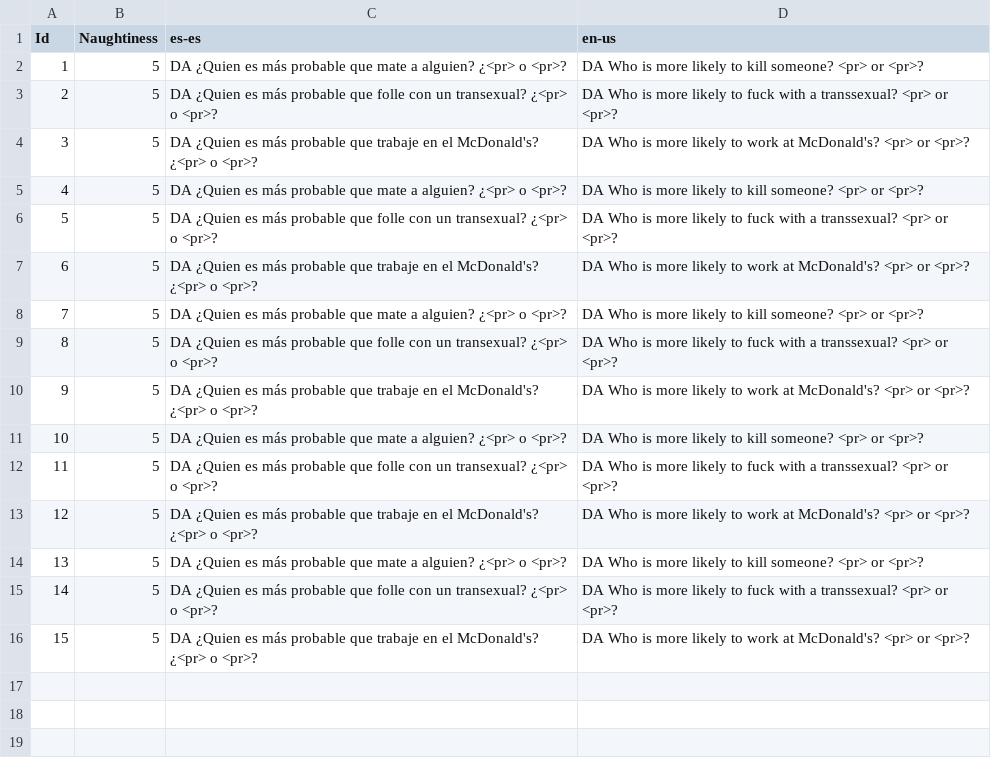
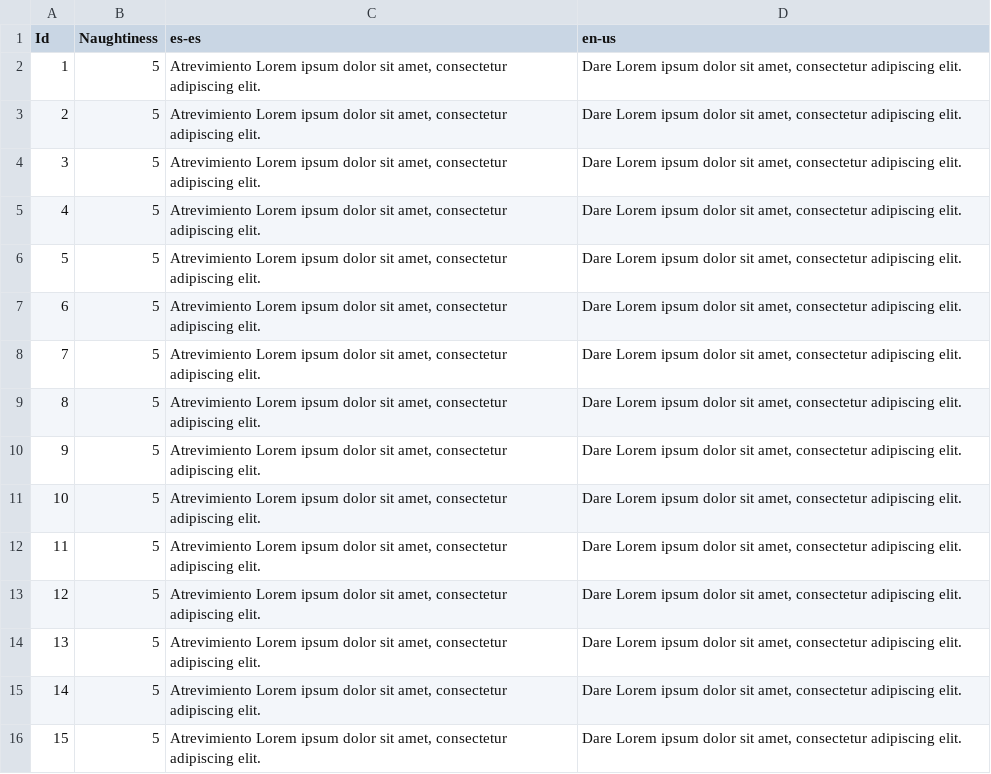
Before and after one commit to guplem/DrinkAndPlay, a CSV file: DrinkAndPlay/Assets/_General/Resources/TruthOrDare - Dare.csv, drawn as a sheet.

```diff
--- a/DrinkAndPlay/Assets/_General/Resources/TruthOrDare - Dare.csv
+++ b/DrinkAndPlay/Assets/_General/Resources/TruthOrDare - Dare.csv
@@ -1,16 +1,16 @@
 Id,Naughtiness,es-es,en-us
-1,5,DA ¿Quien es más probable que mate a alguien? ¿<pr> o <pr>?,DA Who is more likely to kill someone? <pr> or <pr>?
-2,5,DA ¿Quien es más probable que folle con un transexual? ¿<pr> o <pr>?,DA Who is more likely to fuck with a transsexual? <pr> or <pr>?
-3,5,DA ¿Quien es más probable que trabaje en el McDonald's? ¿<pr> o <pr>?,DA Who is more likely to work at McDonald's? <pr> or <pr>?
-4,5,DA ¿Quien es más probable que mate a alguien? ¿<pr> o <pr>?,DA Who is more likely to kill someone? <pr> or <pr>?
-5,5,DA ¿Quien es más probable que folle con un transexual? ¿<pr> o <pr>?,DA Who is more likely to fuck with a transsexual? <pr> or <pr>?
-6,5,DA ¿Quien es más probable que trabaje en el McDonald's? ¿<pr> o <pr>?,DA Who is more likely to work at McDonald's? <pr> or <pr>?
-7,5,DA ¿Quien es más probable que mate a alguien? ¿<pr> o <pr>?,DA Who is more likely to kill someone? <pr> or <pr>?
-8,5,DA ¿Quien es más probable que folle con un transexual? ¿<pr> o <pr>?,DA Who is more likely to fuck with a transsexual? <pr> or <pr>?
-9,5,DA ¿Quien es más probable que trabaje en el McDonald's? ¿<pr> o <pr>?,DA Who is more likely to work at McDonald's? <pr> or <pr>?
-10,5,DA ¿Quien es más probable que mate a alguien? ¿<pr> o <pr>?,DA Who is more likely to kill someone? <pr> or <pr>?
-11,5,DA ¿Quien es más probable que folle con un transexual? ¿<pr> o <pr>?,DA Who is more likely to fuck with a transsexual? <pr> or <pr>?
-12,5,DA ¿Quien es más probable que trabaje en el McDonald's? ¿<pr> o <pr>?,DA Who is more likely to work at McDonald's? <pr> or <pr>?
-13,5,DA ¿Quien es más probable que mate a alguien? ¿<pr> o <pr>?,DA Who is more likely to kill someone? <pr> or <pr>?
-14,5,DA ¿Quien es más probable que folle con un transexual? ¿<pr> o <pr>?,DA Who is more likely to fuck with a transsexual? <pr> or <pr>?
-15,5,DA ¿Quien es más probable que trabaje en el McDonald's? ¿<pr> o <pr>?,DA Who is more likely to work at McDonald's? <pr> or <pr>?
+1,5,"Atrevimiento Lorem ipsum dolor sit amet, consectetur adipiscing elit.","Dare Lorem ipsum dolor sit amet, consectetur adipiscing elit."
+2,5,"Atrevimiento Lorem ipsum dolor sit amet, consectetur adipiscing elit.","Dare Lorem ipsum dolor sit amet, consectetur adipiscing elit."
+3,5,"Atrevimiento Lorem ipsum dolor sit amet, consectetur adipiscing elit.","Dare Lorem ipsum dolor sit amet, consectetur adipiscing elit."
+4,5,"Atrevimiento Lorem ipsum dolor sit amet, consectetur adipiscing elit.","Dare Lorem ipsum dolor sit amet, consectetur adipiscing elit."
+5,5,"Atrevimiento Lorem ipsum dolor sit amet, consectetur adipiscing elit.","Dare Lorem ipsum dolor sit amet, consectetur adipiscing elit."
+6,5,"Atrevimiento Lorem ipsum dolor sit amet, consectetur adipiscing elit.","Dare Lorem ipsum dolor sit amet, consectetur adipiscing elit."
+7,5,"Atrevimiento Lorem ipsum dolor sit amet, consectetur adipiscing elit.","Dare Lorem ipsum dolor sit amet, consectetur adipiscing elit."
+8,5,"Atrevimiento Lorem ipsum dolor sit amet, consectetur adipiscing elit.","Dare Lorem ipsum dolor sit amet, consectetur adipiscing elit."
+9,5,"Atrevimiento Lorem ipsum dolor sit amet, consectetur adipiscing elit.","Dare Lorem ipsum dolor sit amet, consectetur adipiscing elit."
+10,5,"Atrevimiento Lorem ipsum dolor sit amet, consectetur adipiscing elit.","Dare Lorem ipsum dolor sit amet, consectetur adipiscing elit."
+11,5,"Atrevimiento Lorem ipsum dolor sit amet, consectetur adipiscing elit.","Dare Lorem ipsum dolor sit amet, consectetur adipiscing elit."
+12,5,"Atrevimiento Lorem ipsum dolor sit amet, consectetur adipiscing elit.","Dare Lorem ipsum dolor sit amet, consectetur adipiscing elit."
+13,5,"Atrevimiento Lorem ipsum dolor sit amet, consectetur adipiscing elit.","Dare Lorem ipsum dolor sit amet, consectetur adipiscing elit."
+14,5,"Atrevimiento Lorem ipsum dolor sit amet, consectetur adipiscing elit.","Dare Lorem ipsum dolor sit amet, consectetur adipiscing elit."
+15,5,"Atrevimiento Lorem ipsum dolor sit amet, consectetur adipiscing elit.","Dare Lorem ipsum dolor sit amet, consectetur adipiscing elit."
```
Also changed, not shown: DrinkAndPlay/Assets/_General/Resources/MainMenu.csv, DrinkAndPlay/Assets/_General/Resources/NeverHaveIEver.csv, 14 other files.
